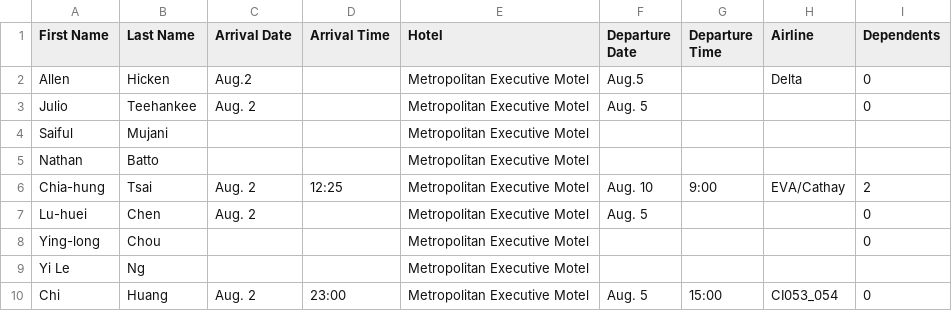
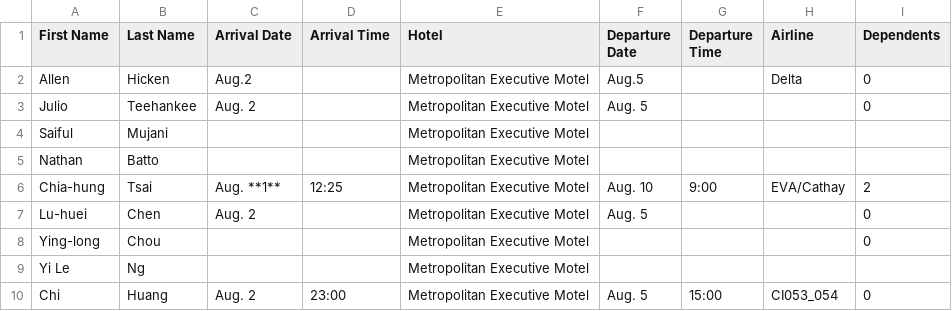
Before and after one commit to TsaiChiahung/FamilyPolitics, a CSV file: Doc/List.csv, drawn as a sheet.

Commit message:
Update List.csv

```diff
--- a/Doc/List.csv
+++ b/Doc/List.csv
@@ -5,3 +5,3 @@ Saiful,Mujani, , ,Metropolitan Executive Motel ,  ,  ,   ,
 Nathan,Batto,,,Metropolitan Executive Motel, ,  ,   ,
-Chia-hung ,Tsai,Aug. 2,12:25, Metropolitan Executive Motel ,Aug. 10,9:00,EVA/Cathay,2
+Chia-hung ,Tsai,Aug. **1**,12:25, Metropolitan Executive Motel ,Aug. 10,9:00,EVA/Cathay,2
 Lu-huei,Chen,Aug. 2,, Metropolitan Executive Motel  ,Aug. 5,,,0
```
